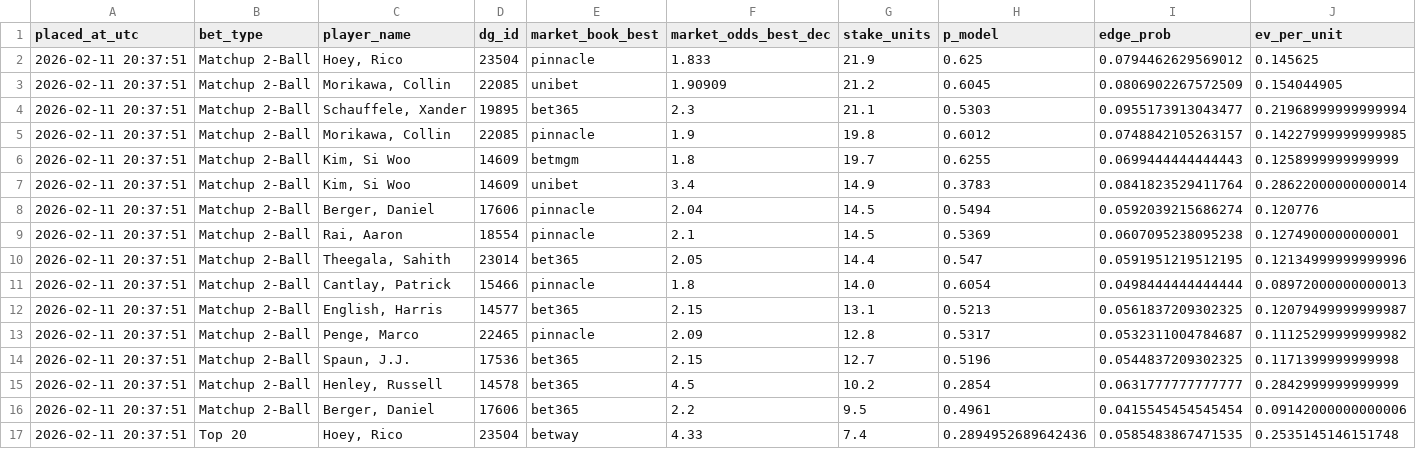
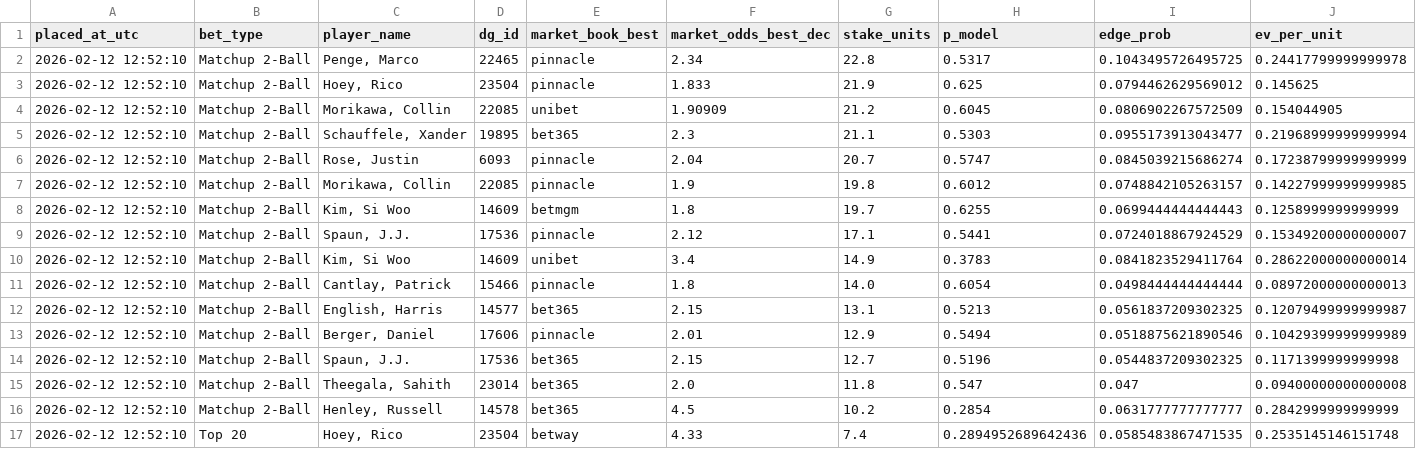
Before and after one commit to conormaccallum/golf-bets-outputs, a CSV file: latest_betslip.csv, drawn as a sheet; only a part is shown; removed rows and columns are numbered as before the commit, all else as after; rows hold the shown columns only; the diff names each change by its address in the sheet, - before the commit and + after, or states it on an @@ line.

```diff
--- a/latest_betslip.csv
+++ b/latest_betslip.csv
+row 2: 2026-02-12 12:52:10 | Matchup 2-Ball | Penge, Marco | 22465 | pinnacle | 2.34 | 22.8 | 0.5317 | 0.1043495726495725 | 0.24417799999999978
-A3:A5 (placed_at_utc): 2026-02-11 20:37:51
+A3:A5 (placed_at_utc): 2026-02-12 12:52:10
+row 6: 2026-02-12 12:52:10 | Matchup 2-Ball | Rose, Justin | 6093 | pinnacle | 2.04 | 20.7 | 0.5747 | 0.0845039215686274 | 0.17238799999999999
-A7:A8 (placed_at_utc): 2026-02-11 20:37:51
+A7:A8 (placed_at_utc): 2026-02-12 12:52:10
+row 9: 2026-02-12 12:52:10 | Matchup 2-Ball | Spaun, J.J. | 17536 | pinnacle | 2.12 | 17.1 | 0.5441 | 0.0724018867924529 | 0.15349200000000007
-A10 (placed_at_utc): 2026-02-11 20:37:51
+A10 (placed_at_utc): 2026-02-12 12:52:10
-row 8: 2026-02-11 20:37:51 | Matchup 2-Ball | Berger, Daniel | 17606 | pinnacle | 2.04 | 14.5 | 0.5494 | 0.0592039215686274 | 0.120776
-row 9: 2026-02-11 20:37:51 | Matchup 2-Ball | Rai, Aaron | 18554 | pinnacle | 2.1 | 14.5 | 0.5369 | 0.0607095238095238 | 0.1274900000000001
-row 10: 2026-02-11 20:37:51 | Matchup 2-Ball | Theegala, Sahith | 23014 | bet365 | 2.05 | 14.4 | 0.547 | 0.0591951219512195 | 0.12134999999999996
-A11:A12 (placed_at_utc): 2026-02-11 20:37:51
+A11:A12 (placed_at_utc): 2026-02-12 12:52:10
-row 13: 2026-02-11 20:37:51 | Matchup 2-Ball | Penge, Marco | 22465 | pinnacle | 2.09 | 12.8 | 0.5317 | 0.0532311004784687 | 0.11125299999999982
+row 13: 2026-02-12 12:52:10 | Matchup 2-Ball | Berger, Daniel | 17606 | pinnacle | 2.01 | 12.9 | 0.5494 | 0.0518875621890546 | 0.10429399999999989
-A14 (placed_at_utc): 2026-02-11 20:37:51
+A14 (placed_at_utc): 2026-02-12 12:52:10
+row 15: 2026-02-12 12:52:10 | Matchup 2-Ball | Theegala, Sahith | 23014 | bet365 | 2.0 | 11.8 | 0.547 | 0.047 | 0.09400000000000008
-A16 (placed_at_utc): 2026-02-11 20:37:51
+A16 (placed_at_utc): 2026-02-12 12:52:10
-row 16: 2026-02-11 20:37:51 | Matchup 2-Ball | Berger, Daniel | 17606 | bet365 | 2.2 | 9.5 | 0.4961 | 0.0415545454545454 | 0.09142000000000006
-A17 (placed_at_utc): 2026-02-11 20:37:51
+A17 (placed_at_utc): 2026-02-12 12:52:10
```
Also changed, not shown: latest_value_matchups_2ball.csv, latest_value_top20.csv, 1 other file.
